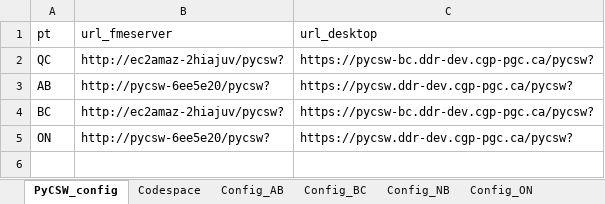
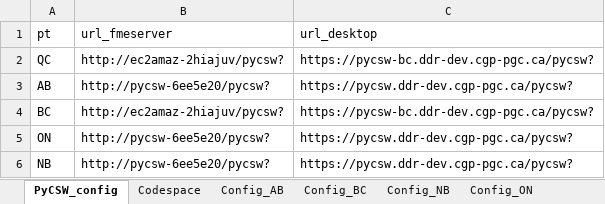
Before and after one commit to federal-geospatial-platform/fgp-metadata-proxy, an Excel workbook: FME_files/LOOKUP_TABLES/P-T_ETL_LOOKUP_TABLES.xlsx, sheet PyCSW_config, drawn as a sheet; values as stored, in another font and other column widths than the file's, no borders; the diff names each change by its address in the sheet, - before the commit and + after, or states it on an @@ line.

Commit message:
Update P-T_ETL_LOOKUP_TABLES.xlsx
added NB entry to pycsw_config

```diff
--- a/FME_files/LOOKUP_TABLES/P-T_ETL_LOOKUP_TABLES.xlsx (sheet PyCSW_config)
+++ b/FME_files/LOOKUP_TABLES/P-T_ETL_LOOKUP_TABLES.xlsx (sheet PyCSW_config)
+row 6: NB | http://pycsw-6ee5e20/pycsw? | https://pycsw.ddr-dev.cgp-pgc.ca/pycsw?
```
